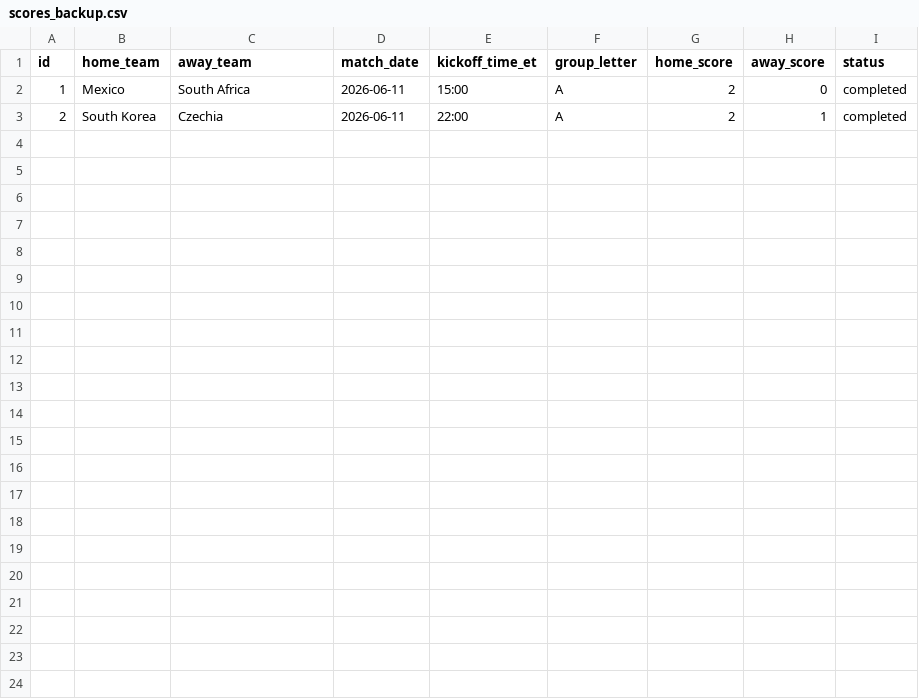
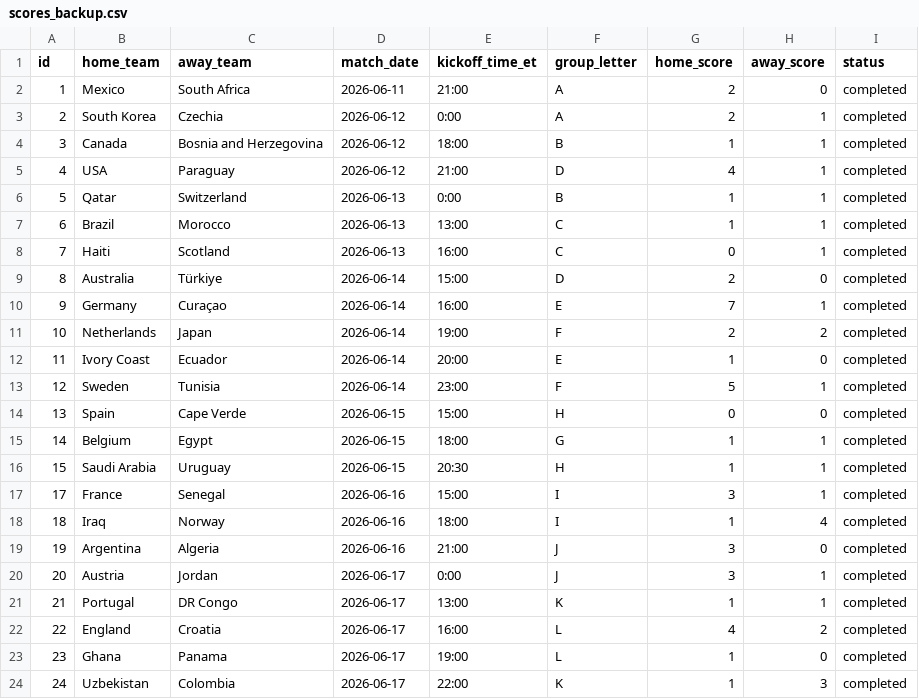
Before and after one commit to sme327/world-cup-family-hq, a CSV file: data/scores_backup.csv, drawn as a sheet.

```diff
--- a/data/scores_backup.csv
+++ b/data/scores_backup.csv
@@ -1,3 +1,24 @@
 id,home_team,away_team,match_date,kickoff_time_et,group_letter,home_score,away_score,status
-1,Mexico,South Africa,2026-06-11,15:00,A,2,0,completed
-2,South Korea,Czechia,2026-06-11,22:00,A,2,1,completed
+1,Mexico,South Africa,2026-06-11,21:00,A,2,0,completed
+2,South Korea,Czechia,2026-06-12,0:00,A,2,1,completed
+3,Canada,Bosnia and Herzegovina,2026-06-12,18:00,B,1,1,completed
+4,USA,Paraguay,2026-06-12,21:00,D,4,1,completed
+5,Qatar,Switzerland,2026-06-13,0:00,B,1,1,completed
+6,Brazil,Morocco,2026-06-13,13:00,C,1,1,completed
+7,Haiti,Scotland,2026-06-13,16:00,C,0,1,completed
+8,Australia,Türkiye,2026-06-14,15:00,D,2,0,completed
+9,Germany,Curaçao,2026-06-14,16:00,E,7,1,completed
+10,Netherlands,Japan,2026-06-14,19:00,F,2,2,completed
+11,Ivory Coast,Ecuador,2026-06-14,20:00,E,1,0,completed
+12,Sweden,Tunisia,2026-06-14,23:00,F,5,1,completed
+13,Spain,Cape Verde,2026-06-15,15:00,H,0,0,completed
+14,Belgium,Egypt,2026-06-15,18:00,G,1,1,completed
+15,Saudi Arabia,Uruguay,2026-06-15,20:30,H,1,1,completed
+17,France,Senegal,2026-06-16,15:00,I,3,1,completed
+18,Iraq,Norway,2026-06-16,18:00,I,1,4,completed
+19,Argentina,Algeria,2026-06-16,21:00,J,3,0,completed
+20,Austria,Jordan,2026-06-17,0:00,J,3,1,completed
+21,Portugal,DR Congo,2026-06-17,13:00,K,1,1,completed
+22,England,Croatia,2026-06-17,16:00,L,4,2,completed
+23,Ghana,Panama,2026-06-17,19:00,L,1,0,completed
+24,Uzbekistan,Colombia,2026-06-17,22:00,K,1,3,completed
```
Also changed, not shown: data/activity_backup.csv, data/world_cup_2026_matches.csv, 6 other files.
